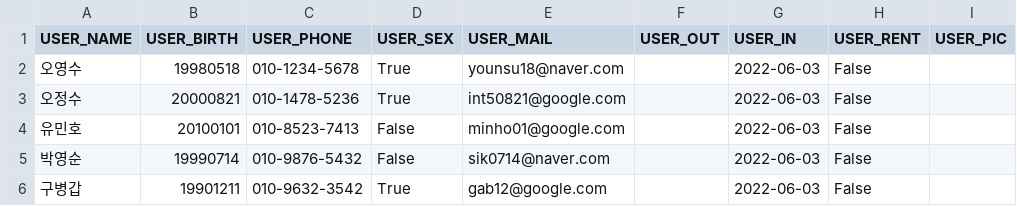
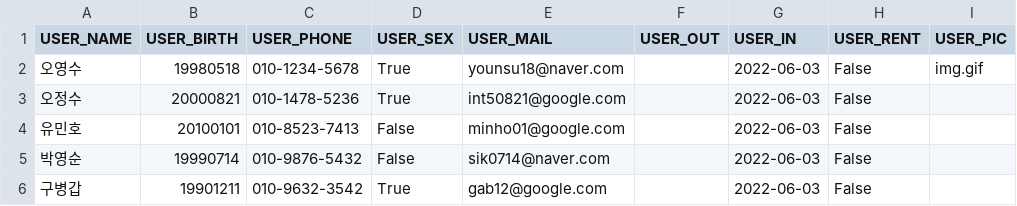
Before and after one commit to bomingming/Library-Management, a CSV file: UserList.csv, drawn as a sheet.

```diff
--- a/UserList.csv
+++ b/UserList.csv
@@ -1,3 +1,3 @@
 USER_NAME,USER_BIRTH,USER_PHONE,USER_SEX,USER_MAIL,USER_OUT,USER_IN,USER_RENT,USER_PIC
-오영수,19980518,010-1234-5678,True,younsu18@naver.com,,2022-06-03,False,
+오영수,19980518,010-1234-5678,True,younsu18@naver.com,,2022-06-03,False,img.gif
 오정수,20000821,010-1478-5236,True,int50821@google.com,,2022-06-03,False,
```
Also changed, not shown: BookList.csv, 3 other files.
